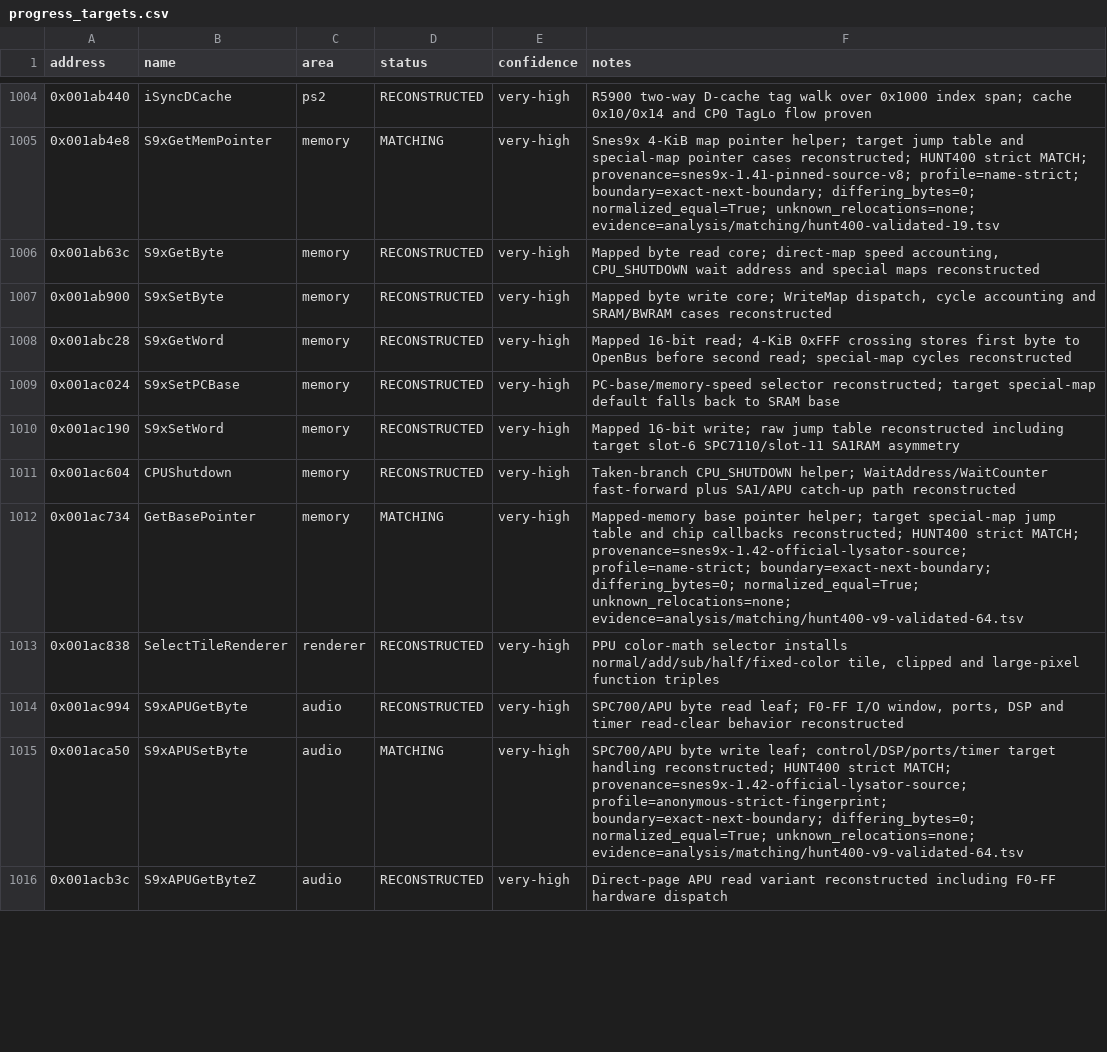
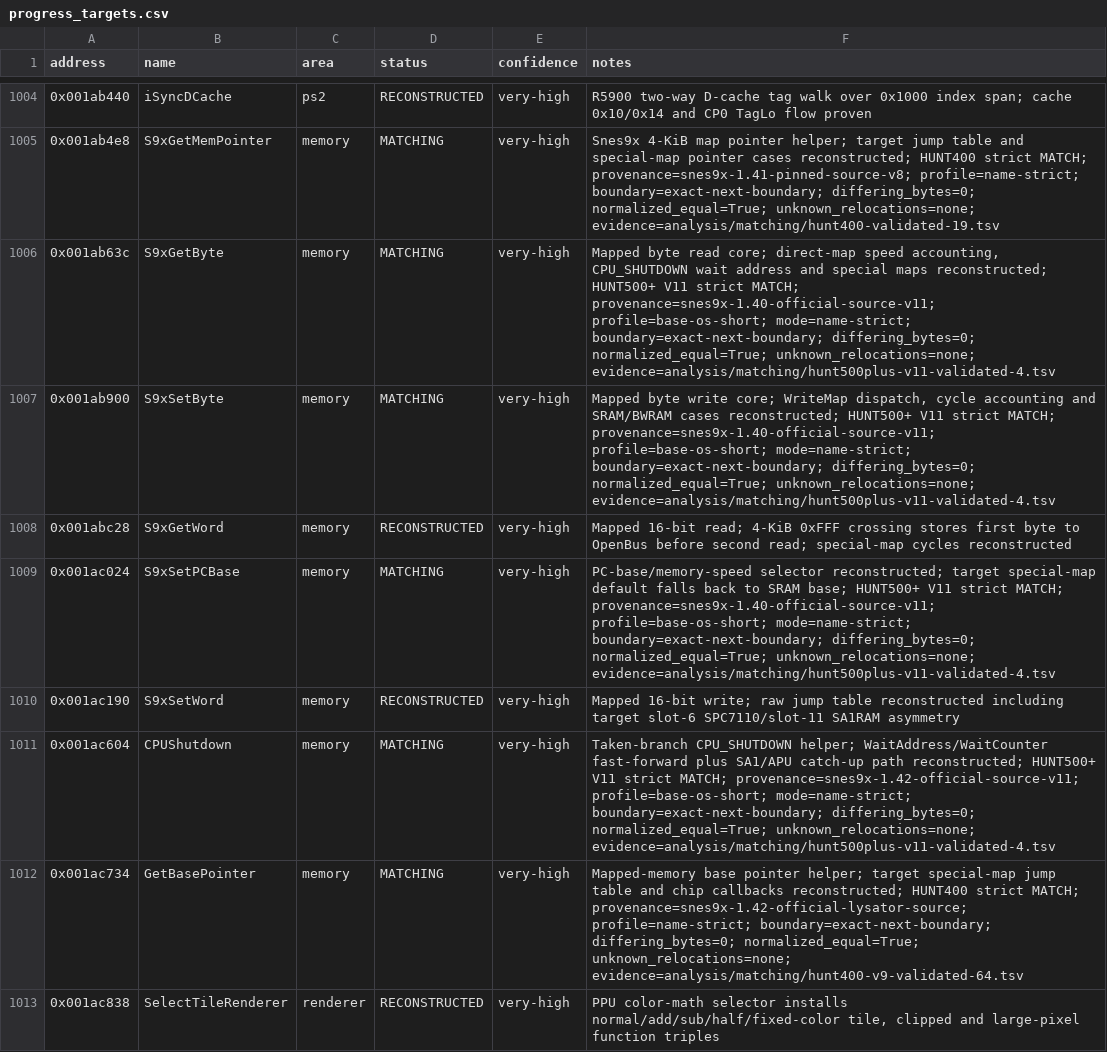
Before and after one commit to ReyFxck/SNESstation-Decomp, a CSV file: analysis/progress_targets.csv, drawn as a sheet; only a part is shown, gaps mark what is left out; the shorter side is filled out with more unchanged rows.

Commit message:
Reach 461 strict function matches

```diff
--- a/analysis/progress_targets.csv
+++ b/analysis/progress_targets.csv
@@ -1005,8 +1005,8 @@ address,name,area,status,confidence,notes
 0x001ab4e8,S9xGetMemPointer,memory,MATCHING,very-high,Snes9x 4-KiB map pointer helper; target jump table and special-map pointer cases reconstructed; HUNT400 strict MATCH; provenance=snes9x-1.41-pinned-source-v8; profile=name-strict; boundary=exact-next-boundary; differing_bytes=0; normalized_equal=True; unknown_relocations=none; evidence=analysis/matching/hunt400-validated-19.tsv
-0x001ab63c,S9xGetByte,memory,RECONSTRUCTED,very-high,"Mapped byte read core; direct-map speed accounting, CPU_SHUTDOWN wait address and special maps reconstructed"
-0x001ab900,S9xSetByte,memory,RECONSTRUCTED,very-high,"Mapped byte write core; WriteMap dispatch, cycle accounting and SRAM/BWRAM cases reconstructed"
+0x001ab63c,S9xGetByte,memory,MATCHING,very-high,"Mapped byte read core; direct-map speed accounting, CPU_SHUTDOWN wait address and special maps reconstructed; HUNT500+ V11 strict MATCH; provenance=snes9x-1.40-official-source-v11; profile=base-os-short; mode=name-strict; boundary=exact-next-boundary; differing_bytes=0; normalized_equal=True; unknown_relocations=none; evidence=analysis/matching/hunt500plus-v11-validated-4.tsv"
+0x001ab900,S9xSetByte,memory,MATCHING,very-high,"Mapped byte write core; WriteMap dispatch, cycle accounting and SRAM/BWRAM cases reconstructed; HUNT500+ V11 strict MATCH; provenance=snes9x-1.40-official-source-v11; profile=base-os-short; mode=name-strict; boundary=exact-next-boundary; differing_bytes=0; normalized_equal=True; unknown_relocations=none; evidence=analysis/matching/hunt500plus-v11-validated-4.tsv"
 0x001abc28,S9xGetWord,memory,RECONSTRUCTED,very-high,Mapped 16-bit read; 4-KiB 0xFFF crossing stores first byte to OpenBus before second read; special-map cycles reconstructed
-0x001ac024,S9xSetPCBase,memory,RECONSTRUCTED,very-high,PC-base/memory-speed selector reconstructed; target special-map default falls back to SRAM base
+0x001ac024,S9xSetPCBase,memory,MATCHING,very-high,PC-base/memory-speed selector reconstructed; target special-map default falls back to SRAM base; HUNT500+ V11 strict MATCH; provenance=snes9x-1.40-official-source-v11; profile=base-os-short; mode=name-strict; boundary=exact-next-boundary; differing_bytes=0; normalized_equal=True; unknown_relocations=none; evidence=analysis/matching/hunt500plus-v11-validated-4.tsv
 0x001ac190,S9xSetWord,memory,RECONSTRUCTED,very-high,Mapped 16-bit write; raw jump table reconstructed including target slot-6 SPC7110/slot-11 SA1RAM asymmetry
-0x001ac604,CPUShutdown,memory,RECONSTRUCTED,very-high,Taken-branch CPU_SHUTDOWN helper; WaitAddress/WaitCounter fast-forward plus SA1/APU catch-up path reconstructed
+0x001ac604,CPUShutdown,memory,MATCHING,very-high,Taken-branch CPU_SHUTDOWN helper; WaitAddress/WaitCounter fast-forward plus SA1/APU catch-up path reconstructed; HUNT500+ V11 strict MATCH; provenance=snes9x-1.42-official-source-v11; profile=base-os-short; mode=name-strict; boundary=exact-next-boundary; differing_bytes=0; normalized_equal=True; unknown_relocations=none; evidence=analysis/matching/hunt500plus-v11-validated-4.tsv
 0x001ac734,GetBasePointer,memory,MATCHING,very-high,Mapped-memory base pointer helper; target special-map jump table and chip callbacks reconstructed; HUNT400 strict MATCH; provenance=snes9x-1.42-official-lysator-source; profile=name-strict; boundary=exact-next-boundary; differing_bytes=0; normalized_equal=True; unknown_relocations=none; evidence=analysis/matching/hunt400-v9-validated-64.tsv
```
Also changed, not shown: analysis/source_readiness.csv, analysis/symbols.csv, 6 other files.
